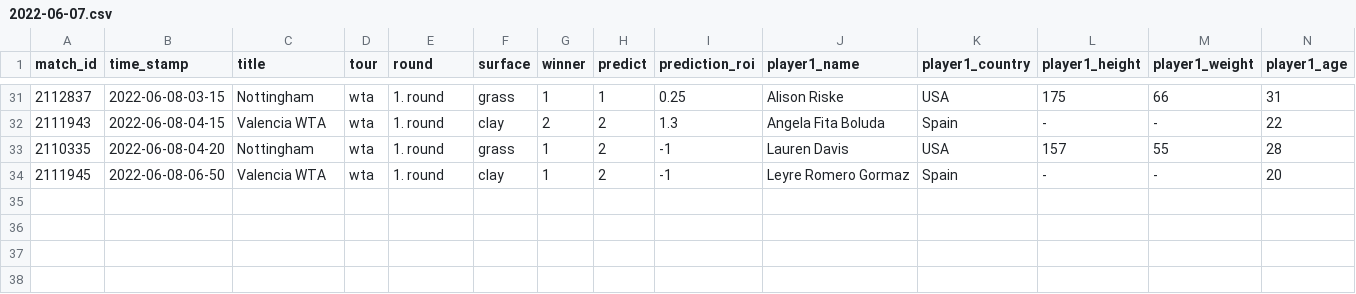
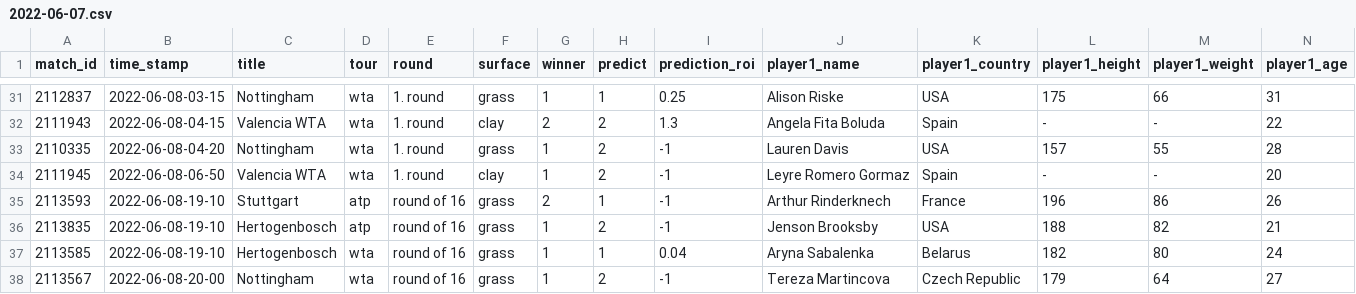
Before and after one commit to ebijun1007/tennis_major_tour_scraper, a CSV file: data/2022-06-07.csv, drawn as a sheet; only a part is shown, gaps mark what is left out; rows hold the shown columns only; the diff names each change by its address in the sheet, - before the commit and + after, or states it on an @@ line.

```diff
--- a/data/2022-06-07.csv
+++ b/data/2022-06-07.csv
+row 35: 2113593 | 2022-06-08-19-10 | Stuttgart | atp | round of 16 | grass | 2 | 1 | -1 | Arthur Rinderknech | France | 196 | 86 | 26
+row 36: 2113835 | 2022-06-08-19-10 | Hertogenbosch | atp | round of 16 | grass | 1 | 2 | -1 | Jenson Brooksby | USA | 188 | 82 | 21
+row 37: 2113585 | 2022-06-08-19-10 | Hertogenbosch | wta | round of 16 | grass | 1 | 1 | 0.04 | Aryna Sabalenka | Belarus | 182 | 80 | 24
+row 38: 2113567 | 2022-06-08-20-00 | Nottingham | wta | round of 16 | grass | 1 | 2 | -1 | Tereza Martincova | Czech Republic | 179 | 64 | 27
```
Also changed, not shown: atp.csv, data/next_48_hours_match.csv, 3 other files.
